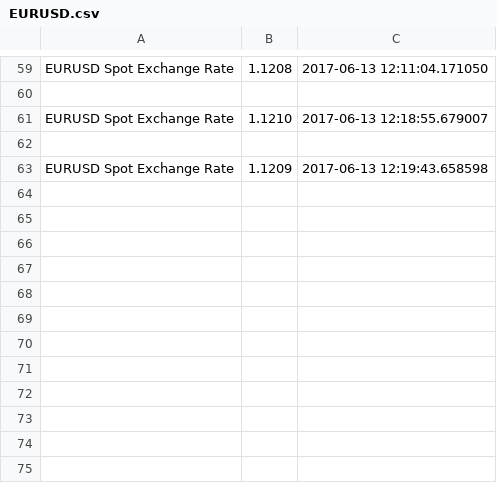
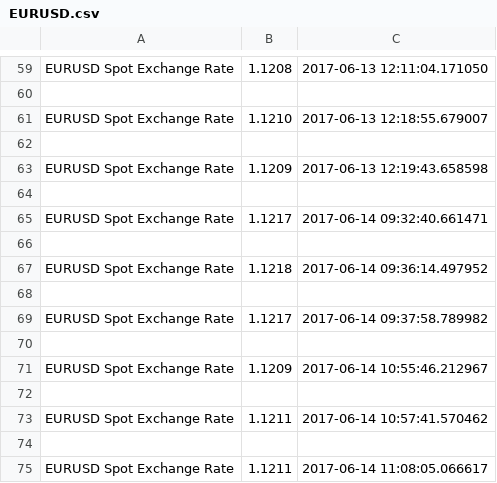
Before and after one commit to sturm-a/web-scraping, a CSV file: EURUSD.csv, drawn as a sheet; only a part is shown, gaps mark what is left out; the diff names each change by its address in the sheet, - before the commit and + after, or states it on an @@ line.

```diff
--- a/EURUSD.csv
+++ b/EURUSD.csv
+row 64: (empty)
+row 65: EURUSD Spot Exchange Rate | 1.1217 | 2017-06-14 09:32:40.661471
+row 66: (empty)
+row 67: EURUSD Spot Exchange Rate | 1.1218 | 2017-06-14 09:36:14.497952
+row 68: (empty)
+row 69: EURUSD Spot Exchange Rate | 1.1217 | 2017-06-14 09:37:58.789982
+row 70: (empty)
+row 71: EURUSD Spot Exchange Rate | 1.1209 | 2017-06-14 10:55:46.212967
+row 72: (empty)
+row 73: EURUSD Spot Exchange Rate | 1.1211 | 2017-06-14 10:57:41.570462
+row 74: (empty)
+row 75: EURUSD Spot Exchange Rate | 1.1211 | 2017-06-14 11:08:05.066617
```
Also changed, not shown: autoindex.csv, index.csv, 1 other file.
